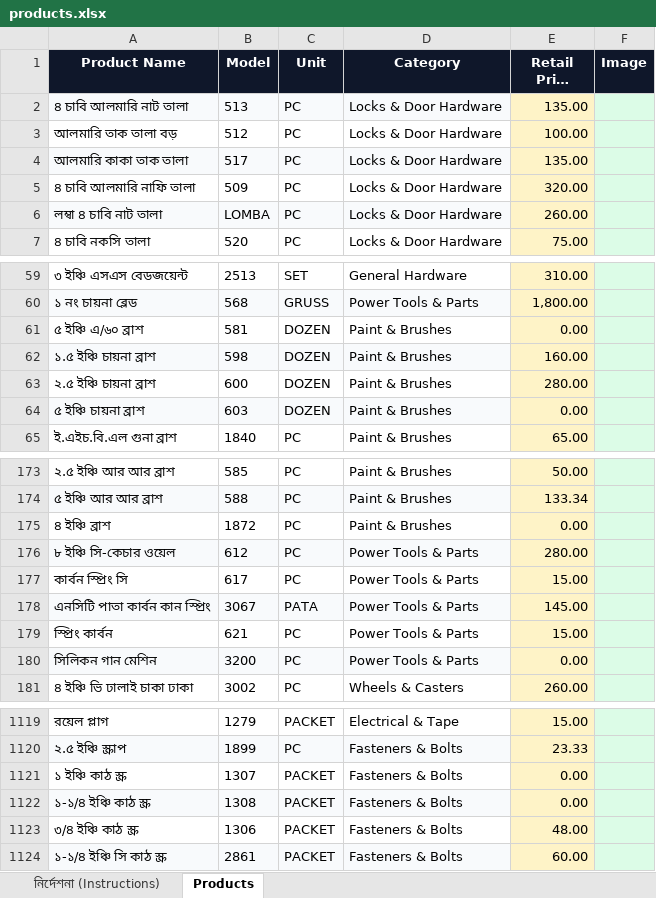
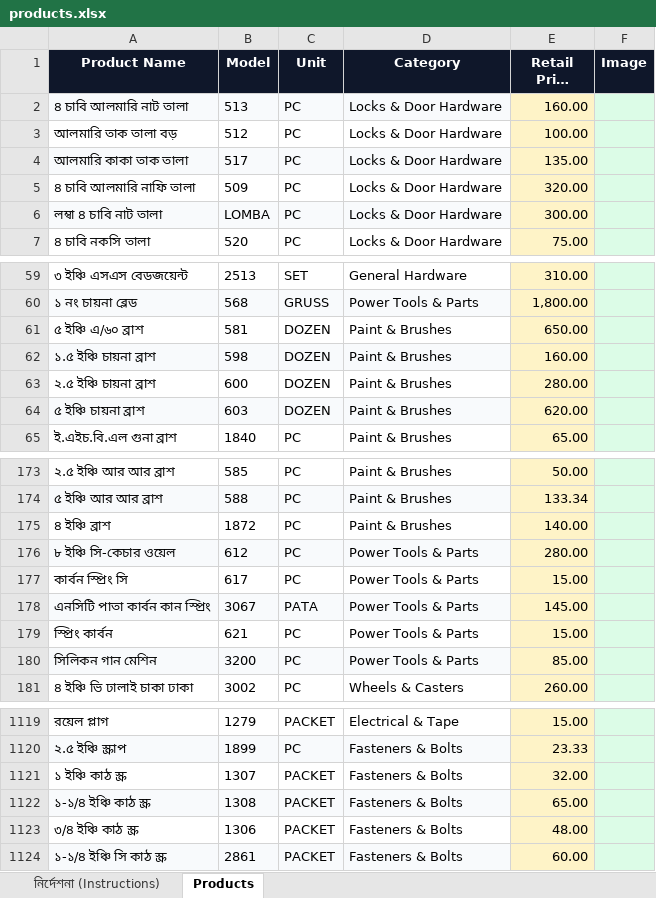
Before and after one commit to MdAmmarHossain/new-city-hardware-store, an Excel workbook: products.xlsx, sheet Products, drawn as a sheet; only a part is shown, gaps mark what is left out; long unchanged cells end in …; values as stored, in another font and other column widths than the file's, no borders; the diff covers the shown part only; the diff names each change by its address in the sheet, - before the commit and + after, or states it on an @@ line.

```diff
--- a/products.xlsx (sheet Products)
+++ b/products.xlsx (sheet Products)
-E2 (Retail Price (BDT)): 135.00
+E2 (Retail Price (BDT)): 160.00
-E6 (Retail Price (BDT)): 260.00
+E6 (Retail Price (BDT)): 300.00
-E61 (Retail Price (BDT)): 0.00
+E61 (Retail Price (BDT)): 650.00
-E64 (Retail Price (BDT)): 0.00
+E64 (Retail Price (BDT)): 620.00
-E175 (Retail Price (BDT)): 0.00
+E175 (Retail Price (BDT)): 140.00
-E180 (Retail Price (BDT)): 0.00
+E180 (Retail Price (BDT)): 85.00
-E1121 (Retail Price (BDT)): 0.00
+E1121 (Retail Price (BDT)): 32.00
-E1122 (Retail Price (BDT)): 0.00
+E1122 (Retail Price (BDT)): 65.00
```
Also changed, not shown: 2 added rows and 26 edited cells elsewhere in this sheet.
